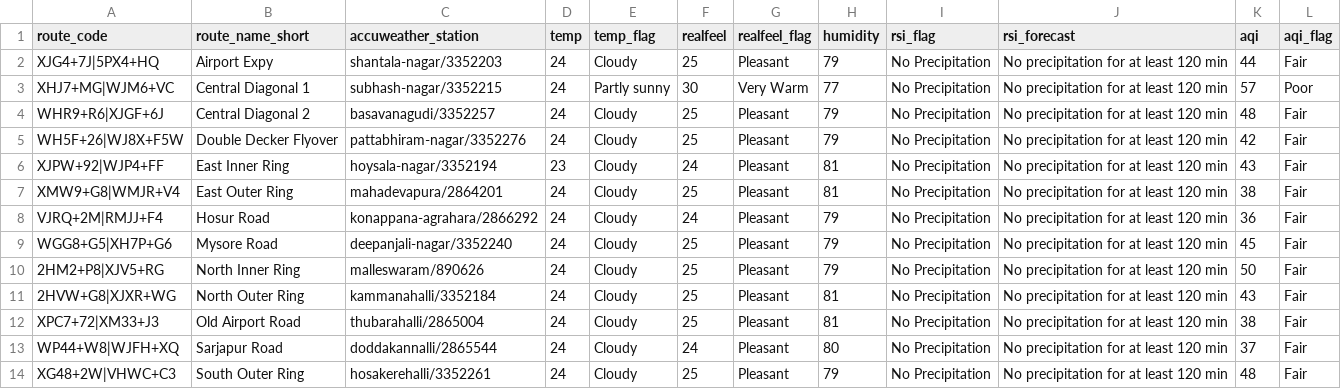
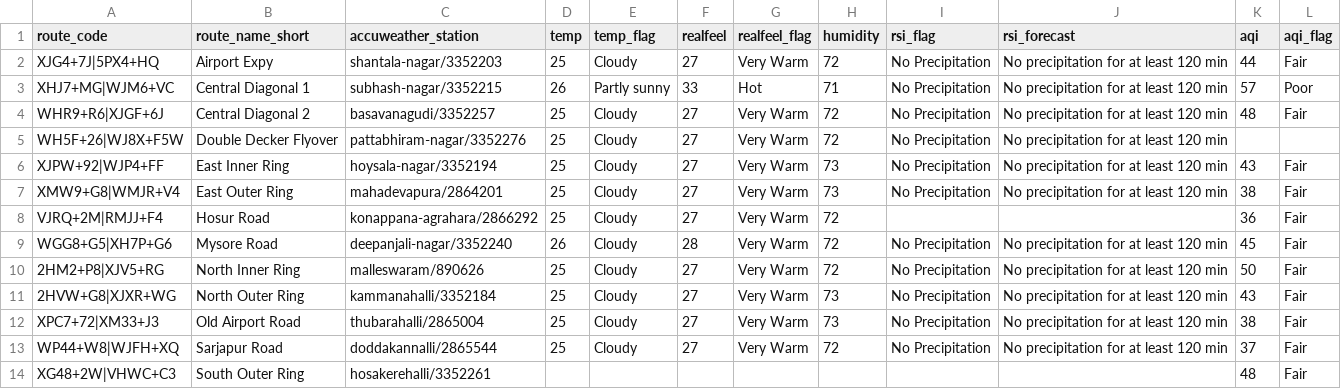
Before and after one commit to thecont1/blr-traffic-monitor, a CSV file: data/csv-weather-snapshot.csv, drawn as a sheet.

```diff
--- a/data/csv-weather-snapshot.csv
+++ b/data/csv-weather-snapshot.csv
@@ -1,14 +1,14 @@
 route_code,route_name_short,accuweather_station,temp,temp_flag,realfeel,realfeel_flag,humidity,rsi_flag,rsi_forecast,aqi,aqi_flag
-XJG4+7J|5PX4+HQ,Airport Expy,shantala-nagar/3352203,24,Cloudy,25,Pleasant,79,No Precipitation,No precipitation for at least 120 min,44,Fair
-XHJ7+MG|WJM6+VC,Central Diagonal 1,subhash-nagar/3352215,24,Partly sunny,30,Very Warm,77,No Precipitation,No precipitation for at least 120 min,57,Poor
-WHR9+R6|XJGF+6J,Central Diagonal 2,basavanagudi/3352257,24,Cloudy,25,Pleasant,79,No Precipitation,No precipitation for at least 120 min,48,Fair
-WH5F+26|WJ8X+F5W,Double Decker Flyover,pattabhiram-nagar/3352276,24,Cloudy,25,Pleasant,79,No Precipitation,No precipitation for at least 120 min,42,Fair
-XJPW+92|WJP4+FF,East Inner Ring,hoysala-nagar/3352194,23,Cloudy,24,Pleasant,81,No Precipitation,No precipitation for at least 120 min,43,Fair
-XMW9+G8|WMJR+V4,East Outer Ring,mahadevapura/2864201,24,Cloudy,25,Pleasant,81,No Precipitation,No precipitation for at least 120 min,38,Fair
-VJRQ+2M|RMJJ+F4,Hosur Road,konappana-agrahara/2866292,24,Cloudy,24,Pleasant,79,No Precipitation,No precipitation for at least 120 min,36,Fair
-WGG8+G5|XH7P+G6,Mysore Road,deepanjali-nagar/3352240,24,Cloudy,25,Pleasant,79,No Precipitation,No precipitation for at least 120 min,45,Fair
-2HM2+P8|XJV5+RG,North Inner Ring,malleswaram/890626,24,Cloudy,25,Pleasant,79,No Precipitation,No precipitation for at least 120 min,50,Fair
-2HVW+G8|XJXR+WG,North Outer Ring,kammanahalli/3352184,24,Cloudy,25,Pleasant,81,No Precipitation,No precipitation for at least 120 min,43,Fair
-XPC7+72|XM33+J3,Old Airport Road,thubarahalli/2865004,24,Cloudy,25,Pleasant,81,No Precipitation,No precipitation for at least 120 min,38,Fair
-WP44+W8|WJFH+XQ,Sarjapur Road,doddakannalli/2865544,24,Cloudy,24,Pleasant,80,No Precipitation,No precipitation for at least 120 min,37,Fair
-XG48+2W|VHWC+C3,South Outer Ring,hosakerehalli/3352261,24,Cloudy,25,Pleasant,79,No Precipitation,No precipitation for at least 120 min,48,Fair
+XJG4+7J|5PX4+HQ,Airport Expy,shantala-nagar/3352203,25,Cloudy,27,Very Warm,72,No Precipitation,No precipitation for at least 120 min,44,Fair
+XHJ7+MG|WJM6+VC,Central Diagonal 1,subhash-nagar/3352215,26,Partly sunny,33,Hot,71,No Precipitation,No precipitation for at least 120 min,57,Poor
+WHR9+R6|XJGF+6J,Central Diagonal 2,basavanagudi/3352257,25,Cloudy,27,Very Warm,72,No Precipitation,No precipitation for at least 120 min,48,Fair
+WH5F+26|WJ8X+F5W,Double Decker Flyover,pattabhiram-nagar/3352276,25,Cloudy,27,Very Warm,72,No Precipitation,No precipitation for at least 120 min,,
+XJPW+92|WJP4+FF,East Inner Ring,hoysala-nagar/3352194,25,Cloudy,27,Very Warm,73,No Precipitation,No precipitation for at least 120 min,43,Fair
+XMW9+G8|WMJR+V4,East Outer Ring,mahadevapura/2864201,25,Cloudy,27,Very Warm,73,No Precipitation,No precipitation for at least 120 min,38,Fair
+VJRQ+2M|RMJJ+F4,Hosur Road,konappana-agrahara/2866292,25,Cloudy,27,Very Warm,72,,,36,Fair
+WGG8+G5|XH7P+G6,Mysore Road,deepanjali-nagar/3352240,26,Cloudy,28,Very Warm,72,No Precipitation,No precipitation for at least 120 min,45,Fair
+2HM2+P8|XJV5+RG,North Inner Ring,malleswaram/890626,25,Cloudy,27,Very Warm,72,No Precipitation,No precipitation for at least 120 min,50,Fair
+2HVW+G8|XJXR+WG,North Outer Ring,kammanahalli/3352184,25,Cloudy,27,Very Warm,73,No Precipitation,No precipitation for at least 120 min,43,Fair
+XPC7+72|XM33+J3,Old Airport Road,thubarahalli/2865004,25,Cloudy,27,Very Warm,73,No Precipitation,No precipitation for at least 120 min,38,Fair
+WP44+W8|WJFH+XQ,Sarjapur Road,doddakannalli/2865544,25,Cloudy,27,Very Warm,72,No Precipitation,No precipitation for at least 120 min,37,Fair
+XG48+2W|VHWC+C3,South Outer Ring,hosakerehalli/3352261,,,,,,,,48,Fair
```
Also changed, not shown: 1 other file.
